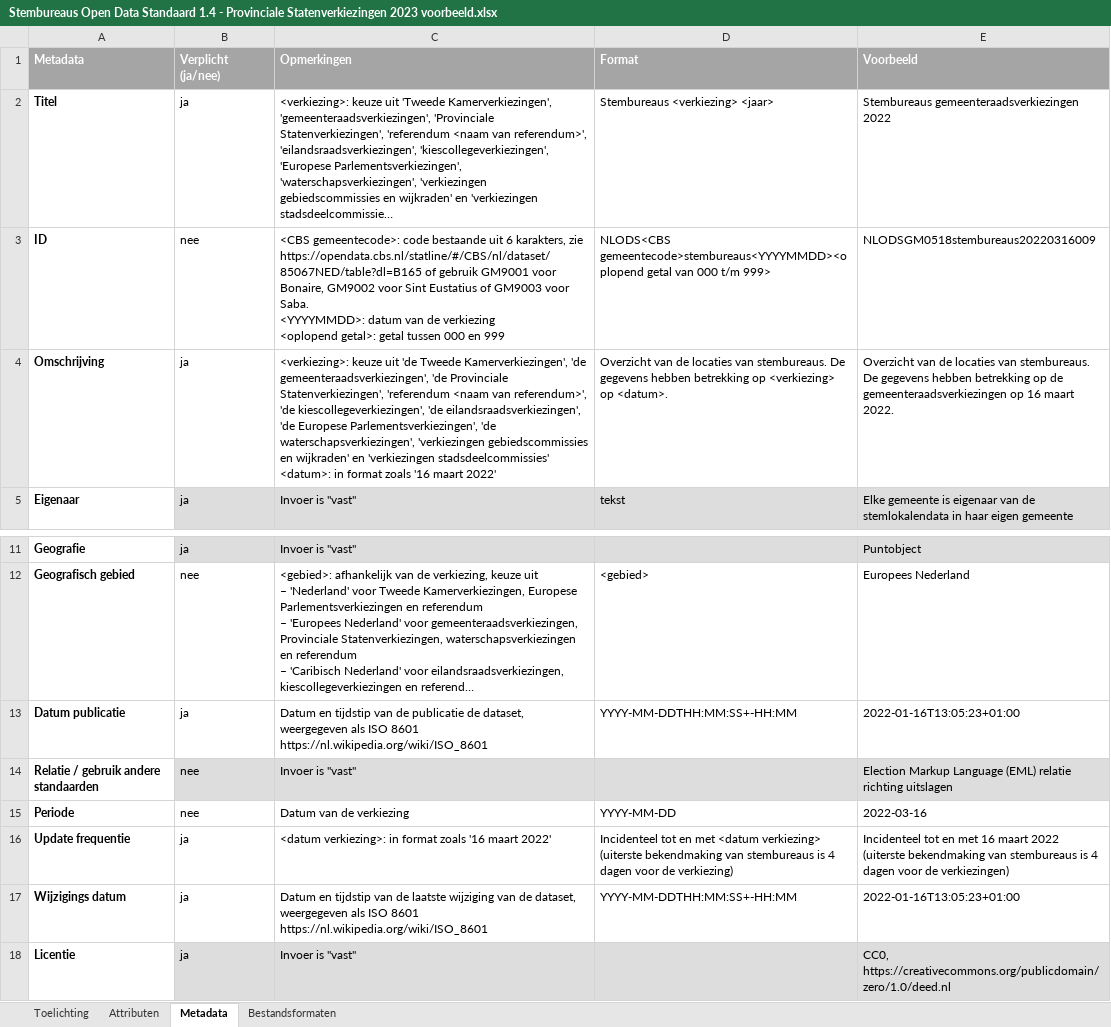
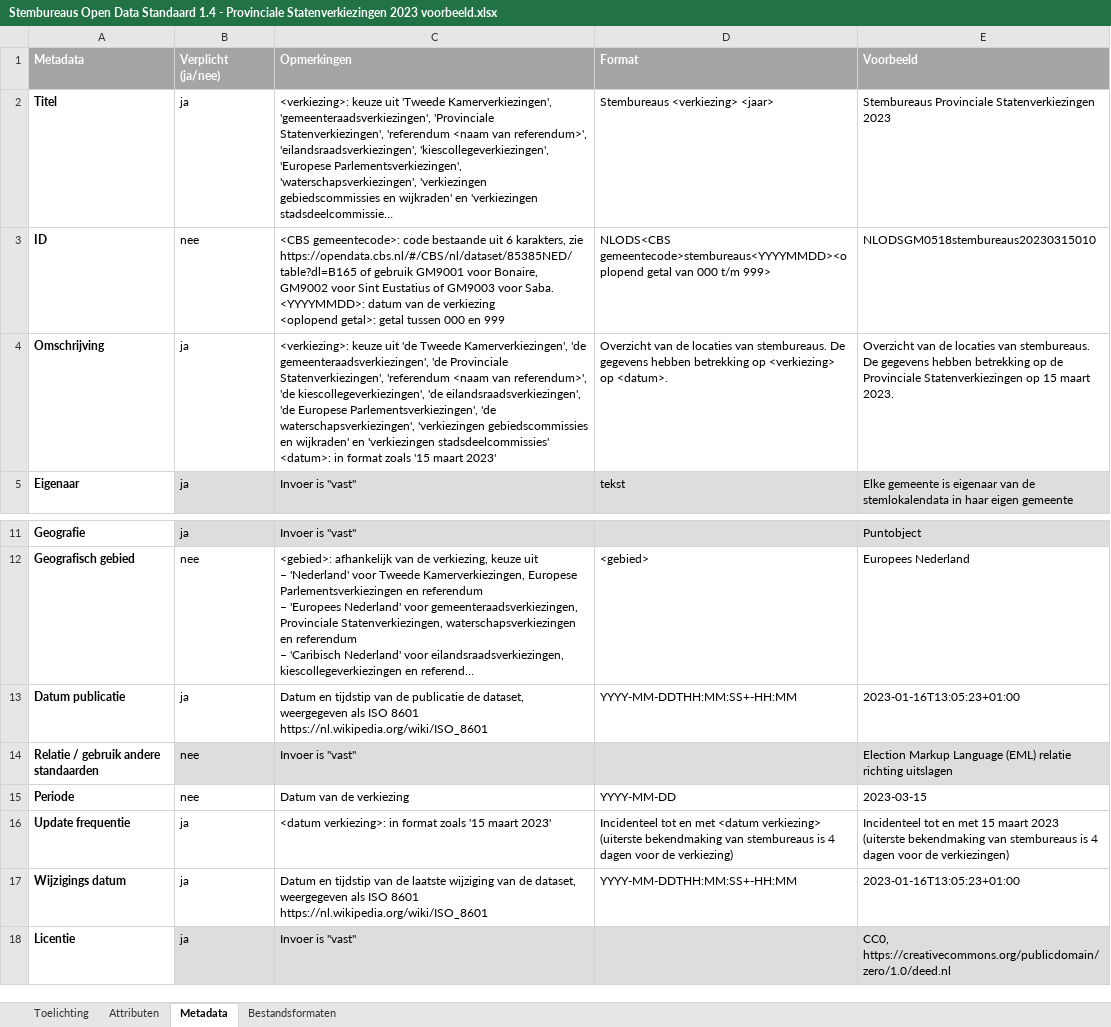
Before and after one commit to openstate/stembureaus, an Excel workbook: files/Stembureaus Open Data Standaard 1.4 - Provinciale Statenverkiezingen 2023 voorbeeld.xlsx, sheet Metadata, drawn as a sheet; only a part is shown, gaps mark what is left out; long unchanged cells end in …; values as stored, in another font and other column widths than the file's, no borders; the diff names each change by its address in the sheet, - before the commit and + after, or states it on an @@ line.

```diff
--- a/files/Stembureaus Open Data Standaard 1.4 - Provinciale Statenverkiezingen 2023 voorbeeld.xlsx (sheet Metadata)
+++ b/files/Stembureaus Open Data Standaard 1.4 - Provinciale Statenverkiezingen 2023 voorbeeld.xlsx (sheet Metadata)
-E2 (Voorbeeld): Stembureaus gemeenteraadsverkiezingen 2022
+E2 (Voorbeeld): Stembureaus Provinciale Statenverkiezingen 2023
-C3 (Opmerkingen): …karakters, zie https://opendata.cbs.nl/statline/#/CBS/nl/dataset/85067NED/table?dl=B165 of gebruik…
+C3 (Opmerkingen): …karakters, zie https://opendata.cbs.nl/#/CBS/nl/dataset/85385NED/table?dl=B165 of gebruik…
-E3 (Voorbeeld): NLODSGM0518stembureaus20220316009
+E3 (Voorbeeld): NLODSGM0518stembureaus20230315010
-C4 (Opmerkingen): …format zoals '16 maart 2022'
+C4 (Opmerkingen): …format zoals '15 maart 2023'
-E4 (Voorbeeld): …op de gemeenteraadsverkiezingen op 16 maart 2022.
+E4 (Voorbeeld): …op de Provinciale Statenverkiezingen op 15 maart 2023.
-E13 (Voorbeeld): 2022-01-16T13:05:23+01:00
+E13 (Voorbeeld): 2023-01-16T13:05:23+01:00
-E15 (Voorbeeld): 2022-03-16
+E15 (Voorbeeld): 2023-03-15
-C16 (Opmerkingen): …format zoals '16 maart 2022'
+C16 (Opmerkingen): …format zoals '15 maart 2023'
-E16 (Voorbeeld): …en met 16 maart 2022 (uiterste bekendmaking…
+E16 (Voorbeeld): …en met 15 maart 2023 (uiterste bekendmaking…
-E17 (Voorbeeld): 2022-01-16T13:05:23+01:00
+E17 (Voorbeeld): 2023-01-16T13:05:23+01:00
```
Also changed, not shown: sheet Attributen, sheet Bestandsformaten, sheet Toelichting, files/waarismijnstemlokaal.nl_invulformulier.xlsx, 39 other files.
